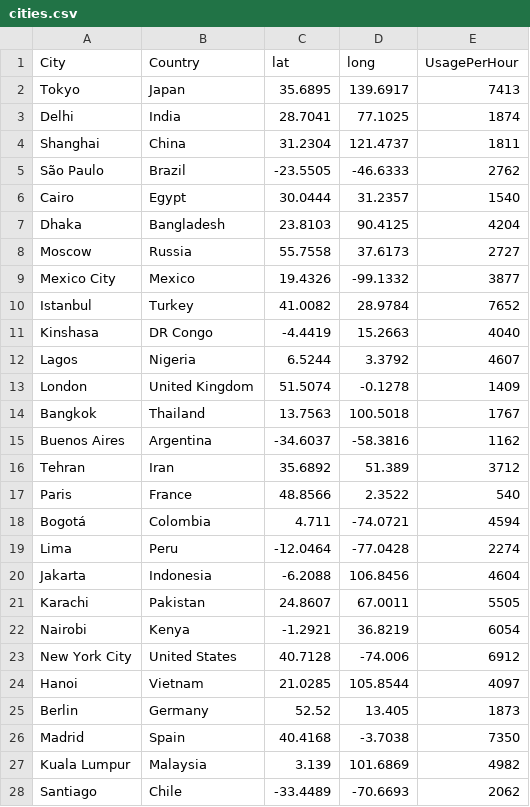
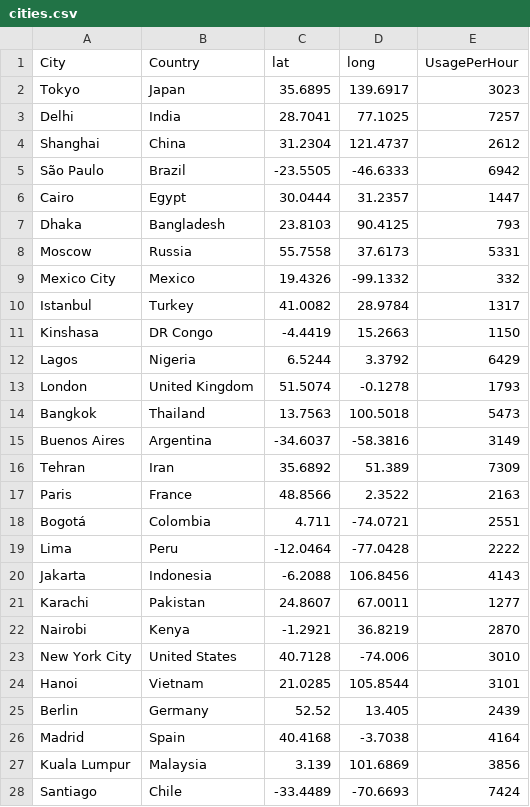
Before and after one commit to m4lf0rm3d/dynamic-aco-cdn-placement, a CSV file: data/cities.csv, drawn as a sheet; only a part is shown; the diff covers the shown part only.

```diff
--- a/data/cities.csv
+++ b/data/cities.csv
@@ -1,28 +1,28 @@
 City,Country,lat,long,UsagePerHour
-Tokyo,Japan,35.6895,139.6917,7413
-Delhi,India,28.7041,77.1025,1874
-Shanghai,China,31.2304,121.4737,1811
-São Paulo,Brazil,-23.5505,-46.6333,2762
-Cairo,Egypt,30.0444,31.2357,1540
-Dhaka,Bangladesh,23.8103,90.4125,4204
-Moscow,Russia,55.7558,37.6173,2727
-Mexico City,Mexico,19.4326,-99.1332,3877
-Istanbul,Turkey,41.0082,28.9784,7652
-Kinshasa,DR Congo,-4.4419,15.2663,4040
-Lagos,Nigeria,6.5244,3.3792,4607
-London,United Kingdom,51.5074,-0.1278,1409
-Bangkok,Thailand,13.7563,100.5018,1767
-Buenos Aires,Argentina,-34.6037,-58.3816,1162
-Tehran,Iran,35.6892,51.389,3712
-Paris,France,48.8566,2.3522,540
-Bogotá,Colombia,4.711,-74.0721,4594
-Lima,Peru,-12.0464,-77.0428,2274
-Jakarta,Indonesia,-6.2088,106.8456,4604
-Karachi,Pakistan,24.8607,67.0011,5505
-Nairobi,Kenya,-1.2921,36.8219,6054
-New York City,United States,40.7128,-74.006,6912
-Hanoi,Vietnam,21.0285,105.8544,4097
-Berlin,Germany,52.52,13.405,1873
-Madrid,Spain,40.4168,-3.7038,7350
-Kuala Lumpur,Malaysia,3.139,101.6869,4982
-Santiago,Chile,-33.4489,-70.6693,2062
+Tokyo,Japan,35.6895,139.6917,3023
+Delhi,India,28.7041,77.1025,7257
+Shanghai,China,31.2304,121.4737,2612
+São Paulo,Brazil,-23.5505,-46.6333,6942
+Cairo,Egypt,30.0444,31.2357,1447
+Dhaka,Bangladesh,23.8103,90.4125,793
+Moscow,Russia,55.7558,37.6173,5331
+Mexico City,Mexico,19.4326,-99.1332,332
+Istanbul,Turkey,41.0082,28.9784,1317
+Kinshasa,DR Congo,-4.4419,15.2663,1150
+Lagos,Nigeria,6.5244,3.3792,6429
+London,United Kingdom,51.5074,-0.1278,1793
+Bangkok,Thailand,13.7563,100.5018,5473
+Buenos Aires,Argentina,-34.6037,-58.3816,3149
+Tehran,Iran,35.6892,51.389,7309
+Paris,France,48.8566,2.3522,2163
+Bogotá,Colombia,4.711,-74.0721,2551
+Lima,Peru,-12.0464,-77.0428,2222
+Jakarta,Indonesia,-6.2088,106.8456,4143
+Karachi,Pakistan,24.8607,67.0011,1277
+Nairobi,Kenya,-1.2921,36.8219,2870
+New York City,United States,40.7128,-74.006,3010
+Hanoi,Vietnam,21.0285,105.8544,3101
+Berlin,Germany,52.52,13.405,2439
+Madrid,Spain,40.4168,-3.7038,4164
+Kuala Lumpur,Malaysia,3.139,101.6869,3856
+Santiago,Chile,-33.4489,-70.6693,7424
```
Also changed, not shown: 38 edited cells elsewhere in this file, data/edge_servers.csv, 2 other files.
